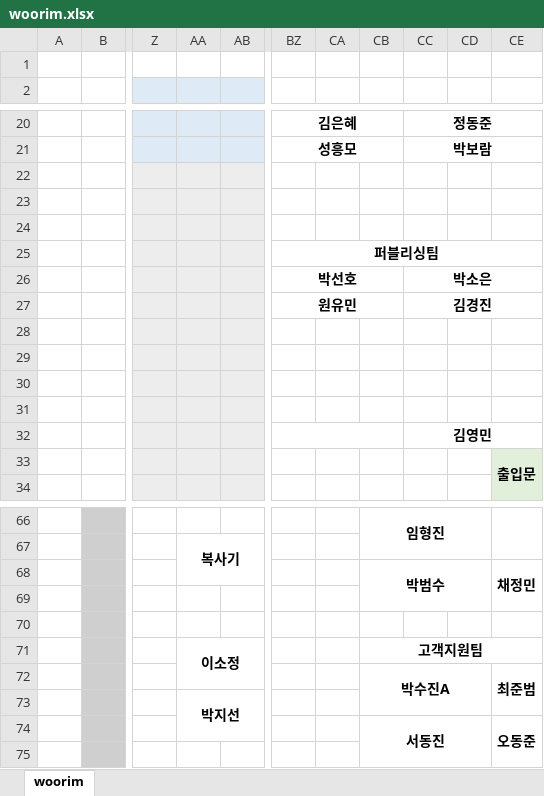
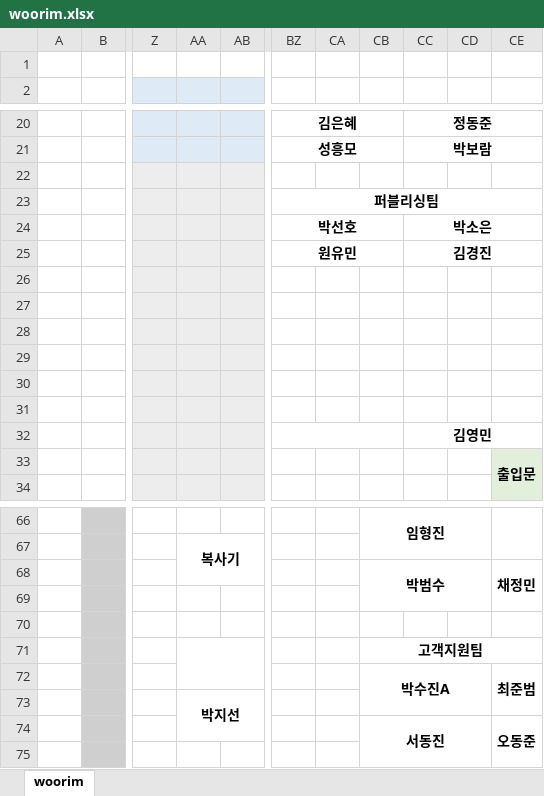
Before and after one commit to Cowave-Office/office-map, an Excel workbook: woorim.xlsx, sheet woorim, drawn as a sheet; only a part is shown, gaps mark what is left out; values as stored, in another font and other column widths than the file's, no borders; the diff names each change by its address in the sheet, - before the commit and + after, or states it on an @@ line.

Commit message:
Add files via upload

```diff
--- a/woorim.xlsx (sheet woorim)
+++ b/woorim.xlsx (sheet woorim)
-BZ23: (empty)
+BZ23: 퍼블리싱팀
+BZ23:CE23 merged
-BZ24: (empty)
+BZ24: 박선호
+BZ24:CB24 merged
-CC24: (empty)
+CC24: 박소은
+CC24:CE24 merged
-BZ25: 퍼블리싱팀
+BZ25: 원유민
-BZ25:CE25 merged
+BZ25:CB25 merged
-CC25: (empty)
+CC25: 김경진
+CC25:CE25 merged
-BZ26: 박선호
+BZ26: (empty)
-BZ26:CB26 merged
-CC26: 박소은
+CC26: (empty)
-CC26:CE26 merged
-BZ27: 원유민
+BZ27: (empty)
-BZ27:CB27 merged
-CC27: 김경진
+CC27: (empty)
-CC27:CE27 merged
-AA71: 이소정
+AA71: (empty)
```
